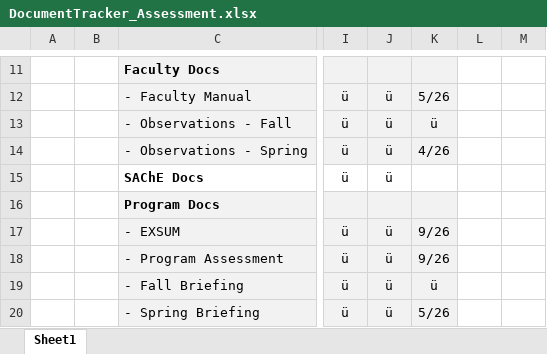
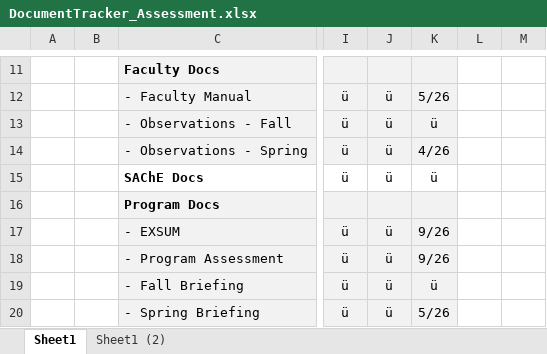
Before and after one commit to abiaglow/abiaglow.github.io, an Excel workbook: ABET/DocumentTracker_Assessment.xlsx, sheet Sheet1, drawn as a sheet; only a part is shown, gaps mark what is left out; values as stored, in another font and other column widths than the file's, no borders; the diff names each change by its address in the sheet, - before the commit and + after, or states it on an @@ line.

```diff
--- a/ABET/DocumentTracker_Assessment.xlsx (sheet Sheet1)
+++ b/ABET/DocumentTracker_Assessment.xlsx (sheet Sheet1)
+sheet tab: Sheet1 (2)
-K15: (empty)
+K15: ü
```
Also changed, not shown: 1 other file.
